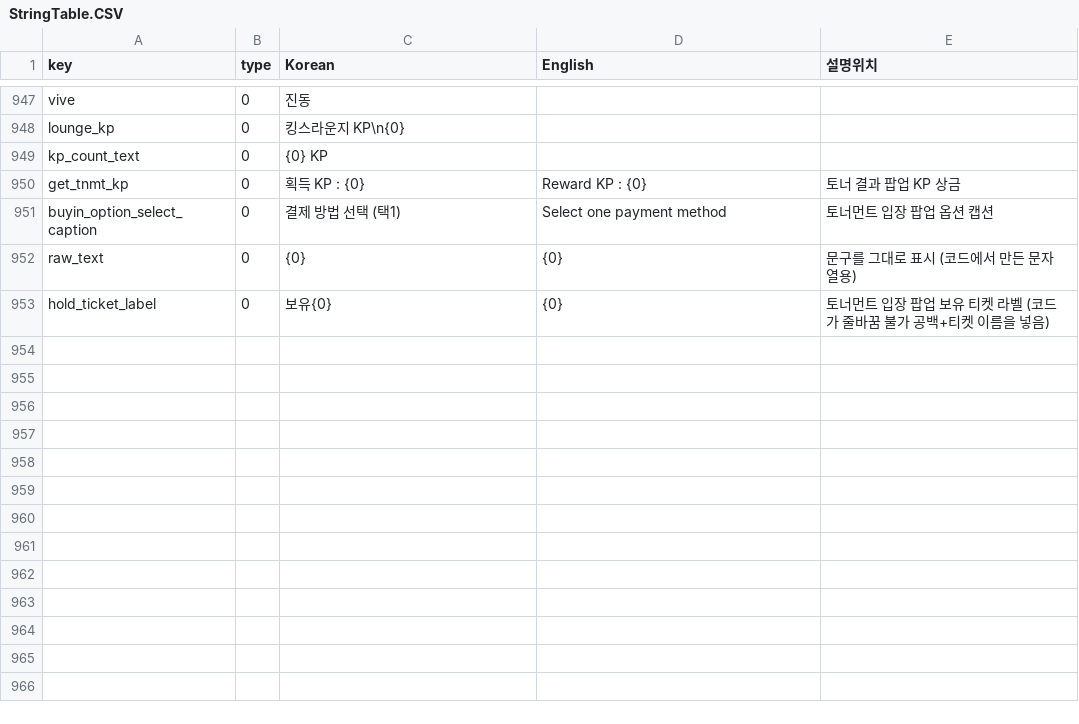
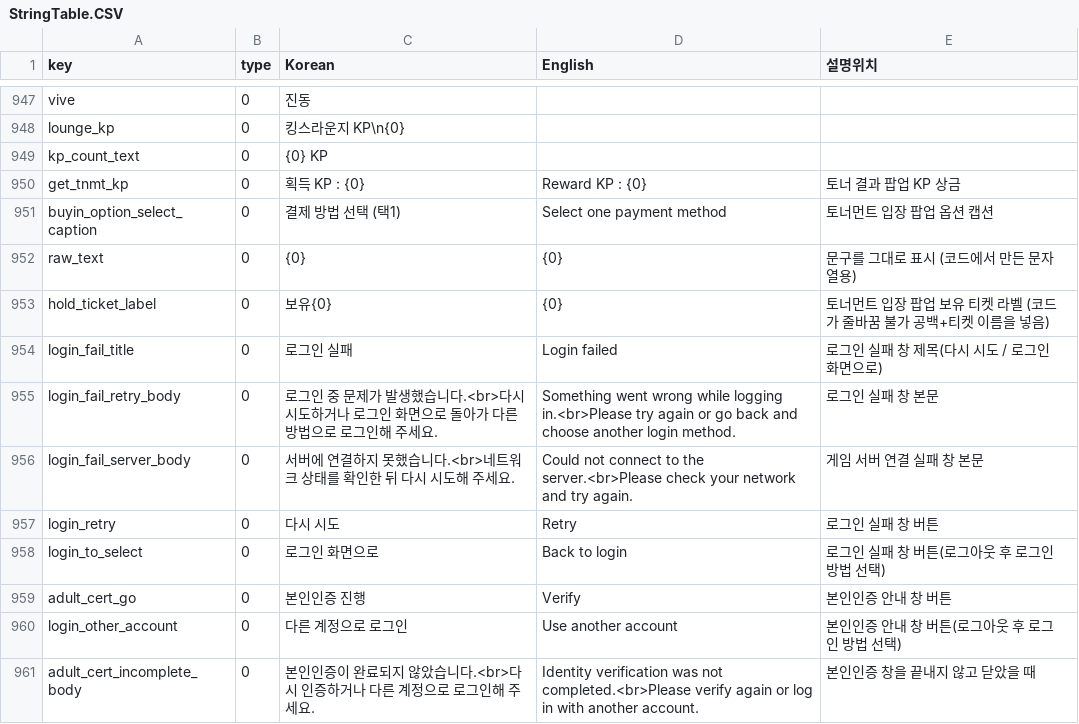
Before and after one commit to KingsLounge/kp_unity, a CSV file: KingsPoker_unity/Assets/Resources/table/StringTable.CSV, drawn as a sheet; only a part is shown, gaps mark what is left out.

```diff
--- a/KingsPoker_unity/Assets/Resources/table/StringTable.CSV
+++ b/KingsPoker_unity/Assets/Resources/table/StringTable.CSV
@@ -959 +959,9 @@ raw_text,0,{0},{0},문구를 그대로 표시 (코드에서 만든 문자열용)
 hold_ticket_label,0,보유{0},{0},토너먼트 입장 팝업 보유 티켓 라벨 (코드가 줄바꿈 불가 공백+티켓 이름을 넣음)
+login_fail_title,0,로그인 실패,Login failed,로그인 실패 창 제목(다시 시도 / 로그인 화면으로)
+login_fail_retry_body,0,로그인 중 문제가 발생했습니다.<br>다시 시도하거나 로그인 화면으로 돌아가 다른 방법으로 로그인해 주세요.,Something went wrong while logging in.<br>Please try again or go back and choose another login method.,로그인 실패 창 본문
+login_fail_server_body,0,서버에 연결하지 못했습니다.<br>네트워크 상태를 확인한 뒤 다시 시도해 주세요.,Could not connect to the server.<br>Please check your network and try again.,게임 서버 연결 실패 창 본문
+login_retry,0,다시 시도,Retry,로그인 실패 창 버튼
+login_to_select,0,로그인 화면으로,Back to login,로그인 실패 창 버튼(로그아웃 후 로그인 방법 선택)
+adult_cert_go,0,본인인증 진행,Verify,본인인증 안내 창 버튼
+login_other_account,0,다른 계정으로 로그인,Use another account,본인인증 안내 창 버튼(로그아웃 후 로그인 방법 선택)
+adult_cert_incomplete_body,0,본인인증이 완료되지 않았습니다.<br>다시 인증하거나 다른 계정으로 로그인해 주세요.,Identity verification was not completed.<br>Please verify again or log in with another account.,본인인증 창을 끝내지 않고 닫았을 때
```
Also changed, not shown: 6 other files.
